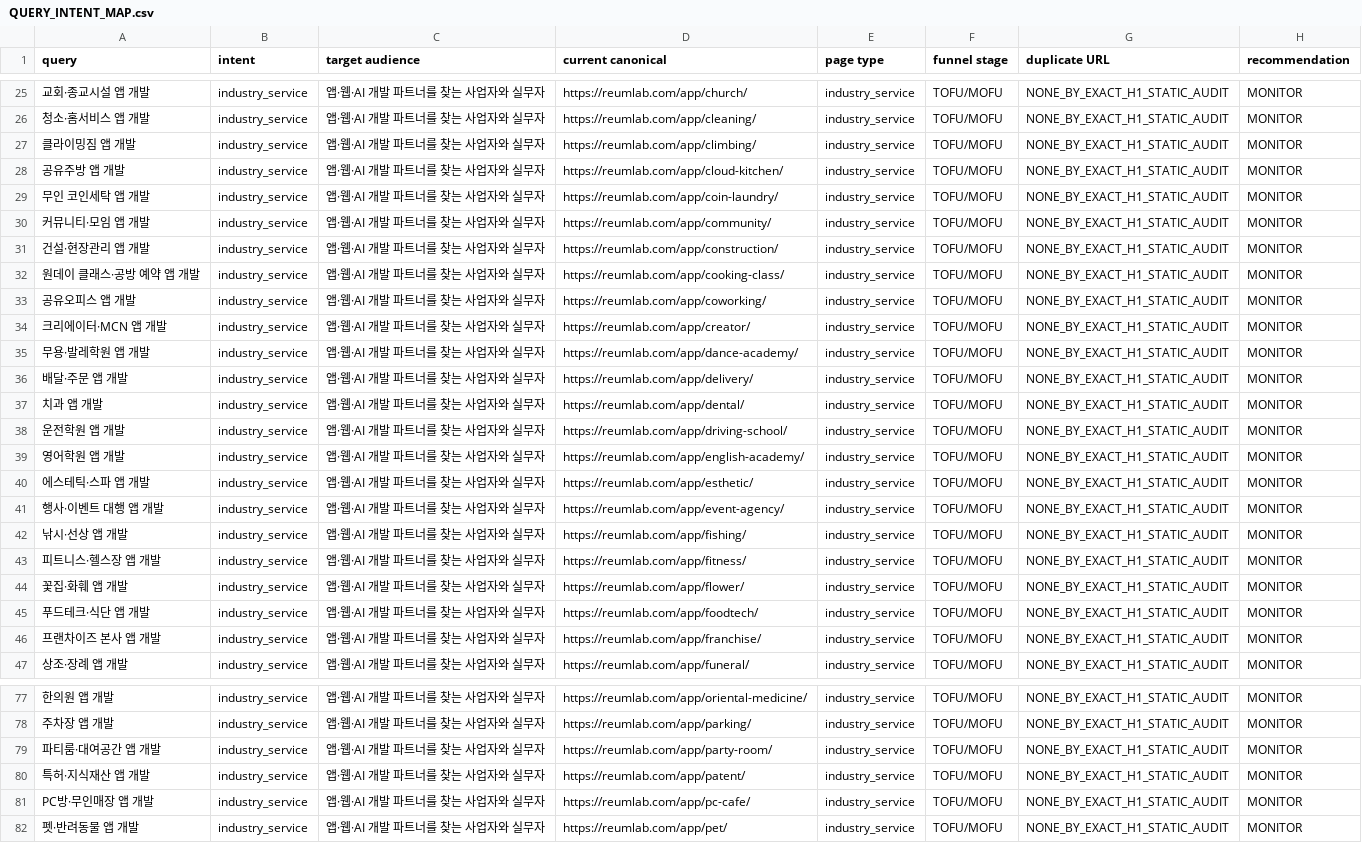
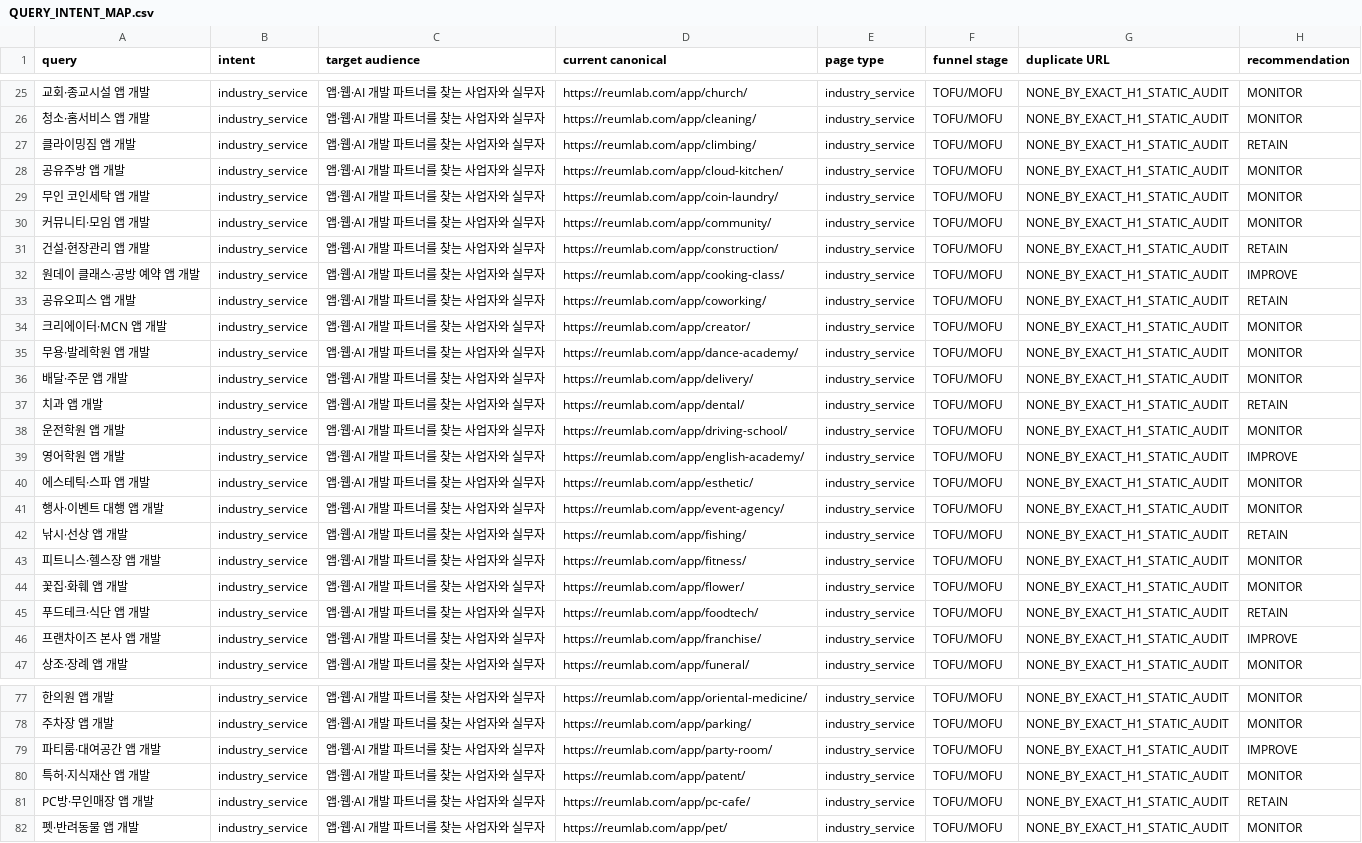
Before and after one commit to samduck150906-lgtm/reumlab, a CSV file: docs/seo-aeo/QUERY_INTENT_MAP.csv, drawn as a sheet; only a part is shown, gaps mark what is left out; the diff covers the shown part only; the diff names each change by its address in the sheet, - before the commit and + after, or states it on an @@ line.

```diff
--- a/docs/seo-aeo/QUERY_INTENT_MAP.csv
+++ b/docs/seo-aeo/QUERY_INTENT_MAP.csv
-H27 (recommendation): MONITOR
+H27 (recommendation): RETAIN
-H31 (recommendation): MONITOR
+H31 (recommendation): RETAIN
-H32 (recommendation): MONITOR
+H32 (recommendation): IMPROVE
-H33 (recommendation): MONITOR
+H33 (recommendation): RETAIN
-H37 (recommendation): MONITOR
+H37 (recommendation): RETAIN
-H39 (recommendation): MONITOR
+H39 (recommendation): IMPROVE
-H42 (recommendation): MONITOR
+H42 (recommendation): RETAIN
-H45 (recommendation): MONITOR
+H45 (recommendation): RETAIN
-H46 (recommendation): MONITOR
+H46 (recommendation): IMPROVE
-H79 (recommendation): MONITOR
+H79 (recommendation): IMPROVE
-H81 (recommendation): MONITOR
+H81 (recommendation): RETAIN
```
Also changed, not shown: 114 edited cells elsewhere in this file, 32 other files.
